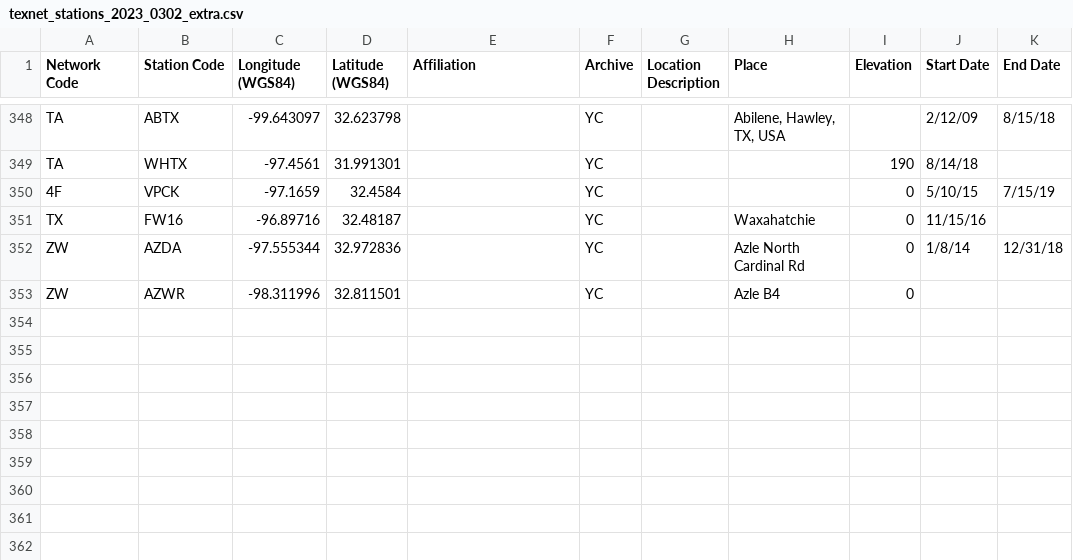
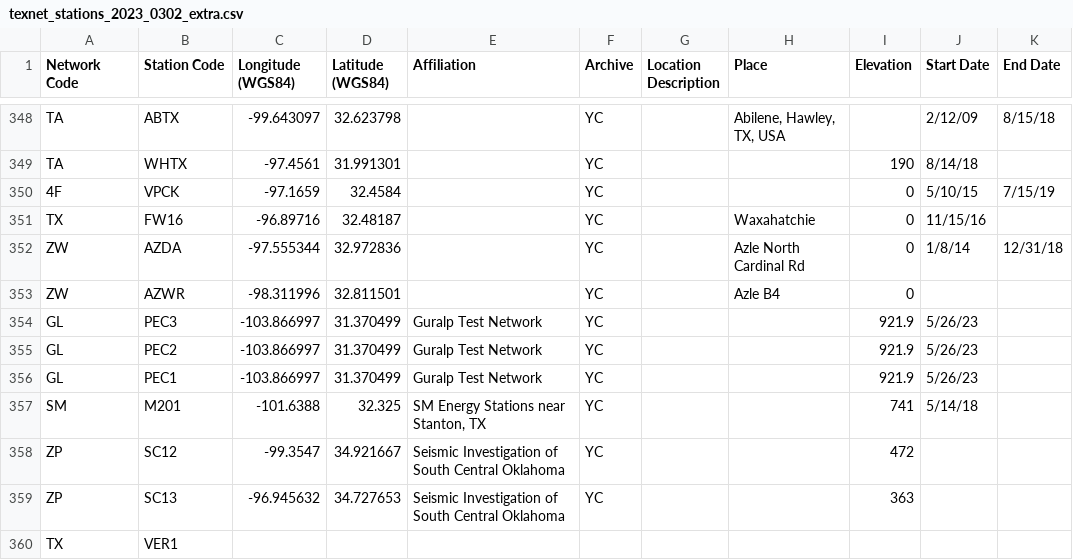
Before and after one commit to chenyk1990/cykd2, a CSV file: various/cyksmall/texnet_stations_2023_0302_extra.csv, drawn as a sheet; only a part is shown, gaps mark what is left out; the diff names each change by its address in the sheet, - before the commit and + after, or states it on an @@ line.

```diff
--- a/various/cyksmall/texnet_stations_2023_0302_extra.csv
+++ b/various/cyksmall/texnet_stations_2023_0302_extra.csv
+row 354: GL | PEC3 | -103.866997 | 31.370499 | Guralp Test Network | YC |  |  | 921.9 | 5/26/23
+row 355: GL | PEC2 | -103.866997 | 31.370499 | Guralp Test Network | YC |  |  | 921.9 | 5/26/23
+row 356: GL | PEC1 | -103.866997 | 31.370499 | Guralp Test Network | YC |  |  | 921.9 | 5/26/23
+row 357: SM | M201 | -101.6388 | 32.325 | SM Energy Stations near Stanton, TX | YC |  |  | 741 | 5/14/18
+row 358: ZP | SC12 | -99.3547 | 34.921667 | Seismic Investigation of South Central Oklahoma | YC |  |  | 472
+row 359: ZP | SC13 | -96.945632 | 34.727653 | Seismic Investigation of South Central Oklahoma | YC |  |  | 363
+row 360: TX | VER1
```
Also changed, not shown: 1 other file.
